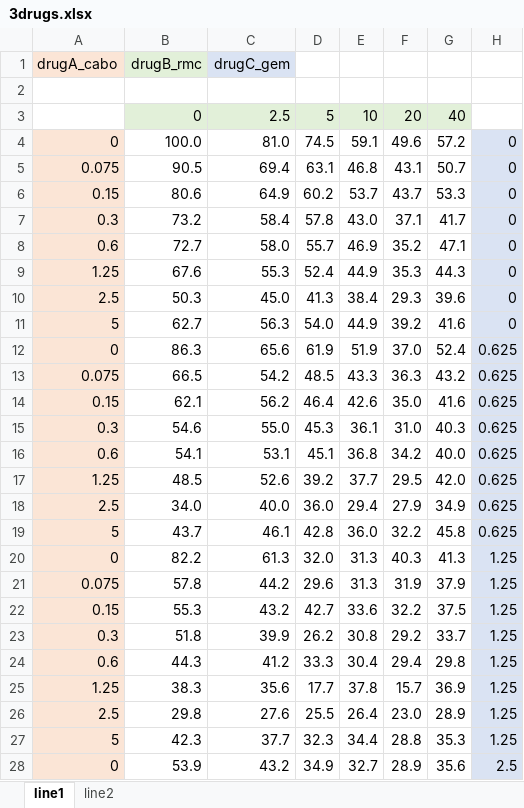
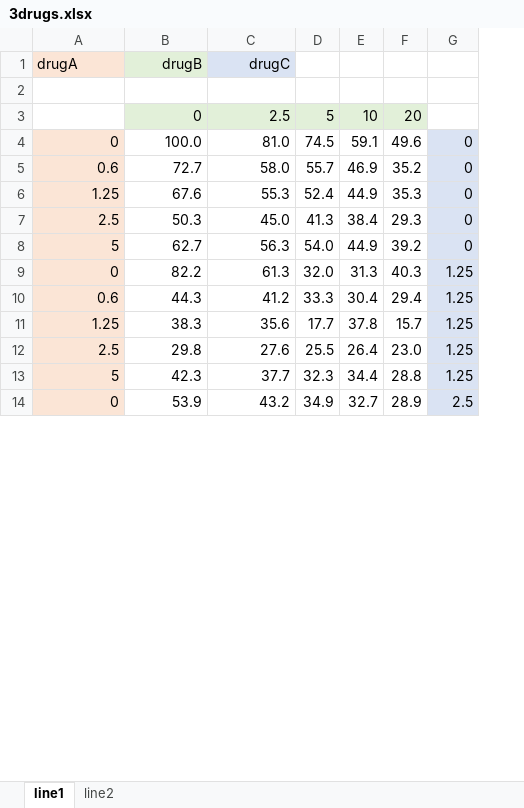
Before and after one commit to mathilde-robin/EDITH, an Excel workbook: inst/extdata/3drugs.xlsx, sheet line1, drawn as a sheet; only a part is shown; values as stored, in another font and other column widths than the file's, no borders; removed rows and columns are numbered as before the commit, all else as after; the diff covers the shown part only; the diff names each change by its address in the sheet, - before the commit and + after, or states it on an @@ line.

Commit message:
three drugs

```diff
--- a/inst/extdata/3drugs.xlsx (sheet line1)
+++ b/inst/extdata/3drugs.xlsx (sheet line1)
-column G, rows 3-4: 40 | 57.2; rows 8-11: 47.1 | 44.3 | 39.6 | 41.6; row 20: 41.3; rows 24-28: 29.8 | 36.9 | 28.9 | 35.3 | 35.6
-row 1: drugA_cabo | drugB_rmc | drugC_gem
+row 1: drugA | drugB | drugC
-row 5: 0.075 | 90.5 | 69.4 | 63.1 | 46.8 | 43.1 | 50.7 | 0
-row 6: 0.15 | 80.6 | 64.9 | 60.2 | 53.7 | 43.7 | 53.3 | 0
-row 7: 0.3 | 73.2 | 58.4 | 57.8 | 43.0 | 37.1 | 41.7 | 0
-row 12: 0 | 86.3 | 65.6 | 61.9 | 51.9 | 37.0 | 52.4 | 0.625
-row 13: 0.075 | 66.5 | 54.2 | 48.5 | 43.3 | 36.3 | 43.2 | 0.625
-row 14: 0.15 | 62.1 | 56.2 | 46.4 | 42.6 | 35.0 | 41.6 | 0.625
-row 15: 0.3 | 54.6 | 55.0 | 45.3 | 36.1 | 31.0 | 40.3 | 0.625
-row 16: 0.6 | 54.1 | 53.1 | 45.1 | 36.8 | 34.2 | 40.0 | 0.625
-row 17: 1.25 | 48.5 | 52.6 | 39.2 | 37.7 | 29.5 | 42.0 | 0.625
-row 18: 2.5 | 34.0 | 40.0 | 36.0 | 29.4 | 27.9 | 34.9 | 0.625
-row 19: 5 | 43.7 | 46.1 | 42.8 | 36.0 | 32.2 | 45.8 | 0.625
-row 21: 0.075 | 57.8 | 44.2 | 29.6 | 31.3 | 31.9 | 37.9 | 1.25
-row 22: 0.15 | 55.3 | 43.2 | 42.7 | 33.6 | 32.2 | 37.5 | 1.25
-row 23: 0.3 | 51.8 | 39.9 | 26.2 | 30.8 | 29.2 | 33.7 | 1.25
```
Also changed, not shown: 19 added rows, 45 removed rows and 4 edited cells elsewhere in this sheet, 7 other files.
